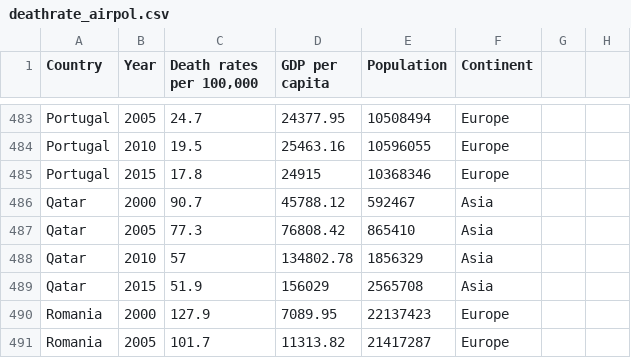
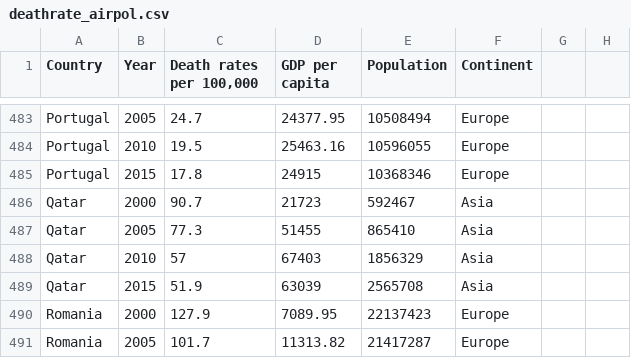
Before and after one commit to jpha0018/Assignment2, a CSV file: deathrate_airpol.csv, drawn as a sheet; only a part is shown, gaps mark what is left out.

Commit message:
Add files via upload

```diff
--- a/deathrate_airpol.csv
+++ b/deathrate_airpol.csv
@@ -485,6 +485,6 @@ Portugal,2010,19.5,25463.16,10596055,Europe,,
 Portugal,2015,17.8,24915,10368346,Europe,,
-Qatar,2000,90.7,45788.12,592467,Asia,,
-Qatar,2005,77.3,76808.42,865410,Asia,,
-Qatar,2010,57,134802.78,1856329,Asia,,
-Qatar,2015,51.9,156029,2565708,Asia,,
+Qatar,2000,90.7,21723,592467,Asia,,
+Qatar,2005,77.3,51455,865410,Asia,,
+Qatar,2010,57,67403,1856329,Asia,,
+Qatar,2015,51.9,63039,2565708,Asia,,
 Romania,2000,127.9,7089.95,22137423,Europe,,
```
